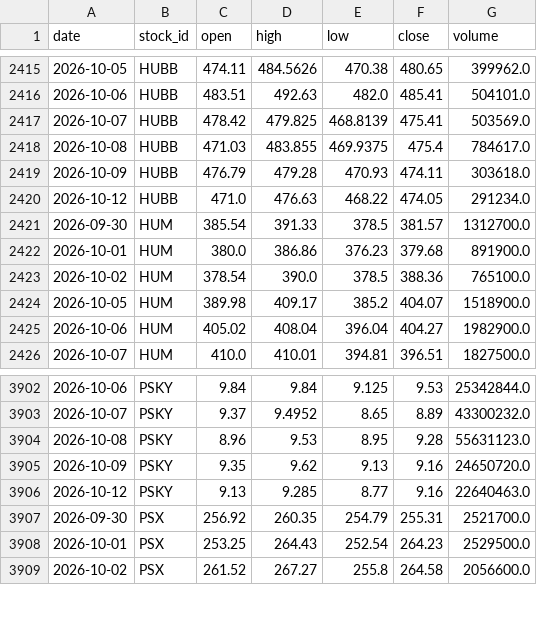
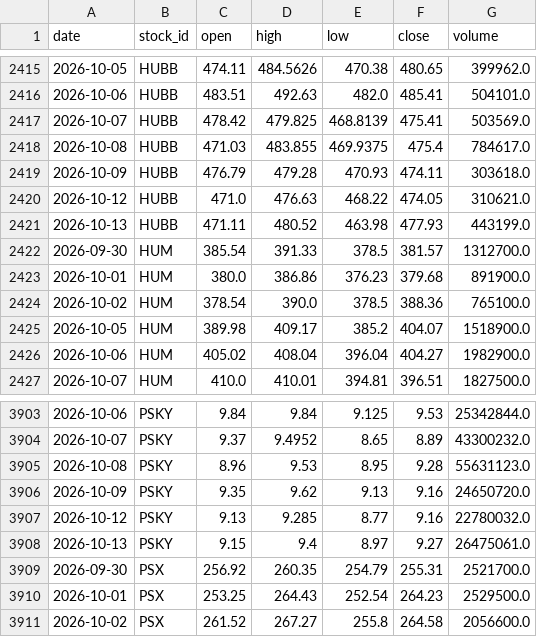
Before and after one commit to LiSh-chen/ForClaude, a CSV file: stock-derby/data/recent_prices.csv, drawn as a sheet; only a part is shown, gaps mark what is left out.

```diff
--- a/stock-derby/data/recent_prices.csv
+++ b/stock-derby/data/recent_prices.csv
@@ -2419,3 +2419,4 @@ date,stock_id,open,high,low,close,volume
 2026-10-09,HUBB,476.79,479.28,470.93,474.11,303618.0
-2026-10-12,HUBB,471.0,476.63,468.22,474.05,291234.0
+2026-10-12,HUBB,471.0,476.63,468.22,474.05,310621.0
+2026-10-13,HUBB,471.11,480.52,463.98,477.93,443199.0
 2026-09-30,HUM,385.54,391.33,378.5,381.57,1312700.0
@@ -3905,3 +3906,4 @@ date,stock_id,open,high,low,close,volume
 2026-10-09,PSKY,9.35,9.62,9.13,9.16,24650720.0
-2026-10-12,PSKY,9.13,9.285,8.77,9.16,22640463.0
+2026-10-12,PSKY,9.13,9.285,8.77,9.16,22780032.0
+2026-10-13,PSKY,9.15,9.4,8.97,9.27,26475061.0
 2026-09-30,PSX,256.92,260.35,254.79,255.31,2521700.0
```
Also changed, not shown: stock-derby/data/extra_earnings.csv.
